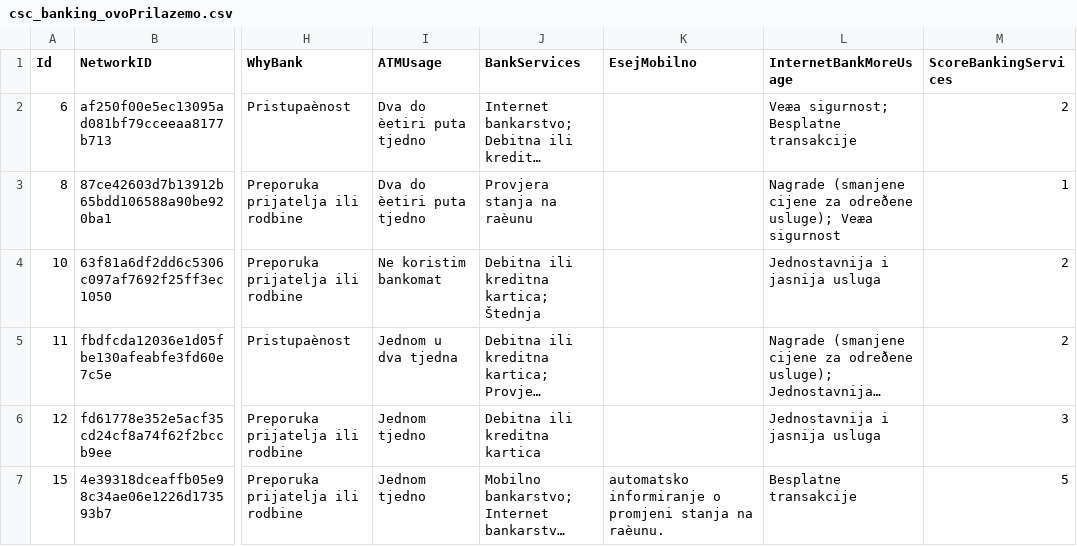
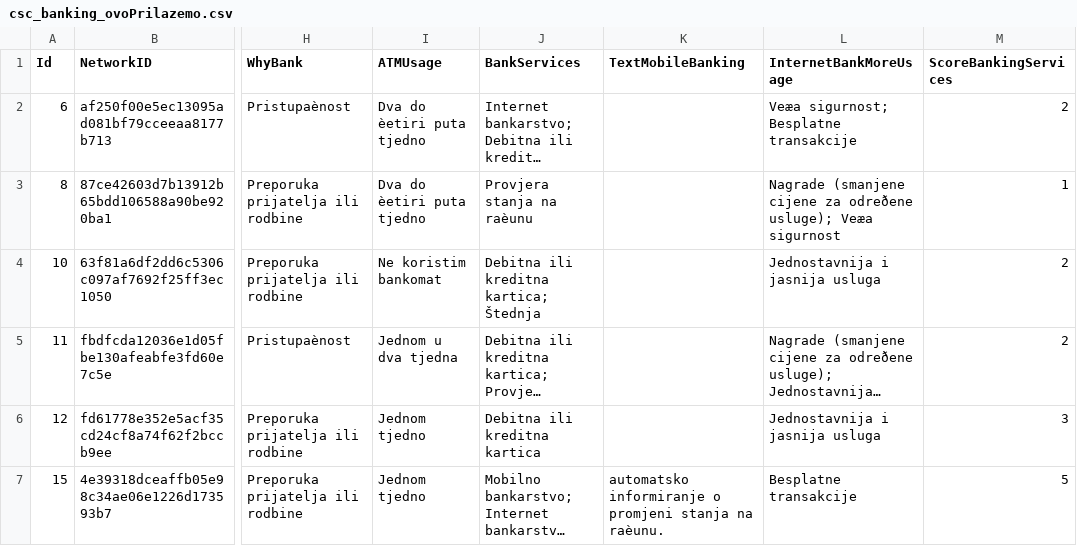
Before and after one commit to barty777/CSC2015, a CSV file: csc_banking_ovoPrilazemo.csv, drawn as a sheet; only a part is shown, gaps mark what is left out; long unchanged cells end in …; the diff names each change by its address in the sheet, - before the commit and + after, or states it on an @@ line.

```diff
--- a/csc_banking_ovoPrilazemo.csv
+++ b/csc_banking_ovoPrilazemo.csv
-K1: EsejMobilno
+K1: TextMobileBanking
```
Also changed, not shown: 21 other files.
